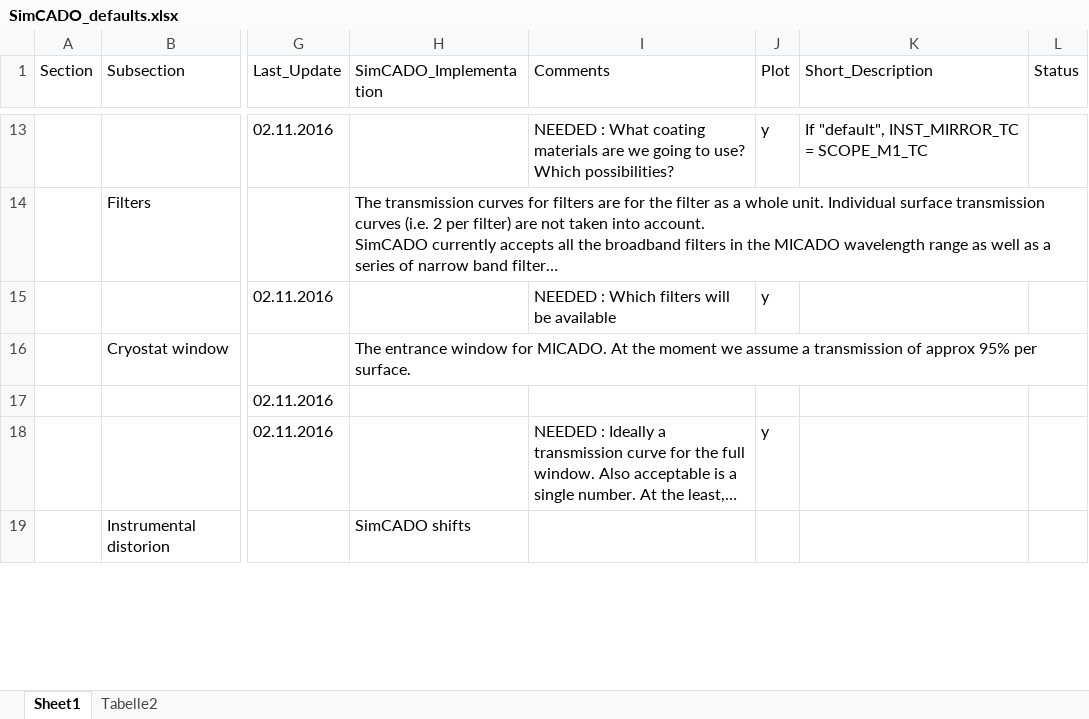
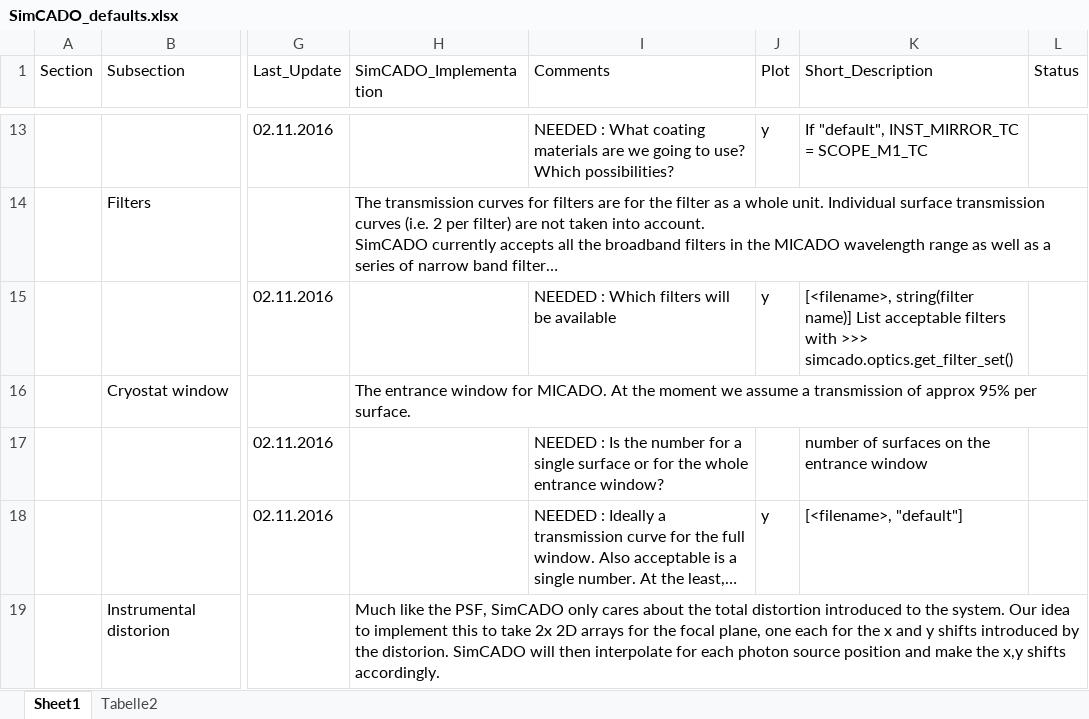
Before and after one commit to astronomyk/SimCADO, an Excel workbook: SimCADO/simcado/docs/SimCADO_defaults.xlsx, sheet Sheet1, drawn as a sheet; only a part is shown, gaps mark what is left out; long unchanged cells end in …; values as stored, in another font and other column widths than the file's, no borders; the diff covers the shown part only; the diff names each change by its address in the sheet, - before the commit and + after, or states it on an @@ line.

```diff
--- a/SimCADO/simcado/docs/SimCADO_defaults.xlsx (sheet Sheet1)
+++ b/SimCADO/simcado/docs/SimCADO_defaults.xlsx (sheet Sheet1)
-K15 (Short_Description): (empty)
+K15 (Short_Description): [<filename>, string(filter name)] List acceptable filters with >>> simcado.optics.get_filter_set()
-I17 (Comments): (empty)
+I17 (Comments): NEEDED : Is the number for a single surface or for the whole entrance window?
-K17 (Short_Description): (empty)
+K17 (Short_Description): number of surfaces on the entrance window
-K18 (Short_Description): (empty)
+K18 (Short_Description): [<filename>, "default"]
-H19 (SimCADO_Implementation): SimCADO shifts
+H19 (SimCADO_Implementation): Much like the PSF, SimCADO only cares about the total distortion introduced to the system. Our idea to implement this to take 2x 2D arrays for the focal plane, one each for the x and y shifts introduced by the distorion. SimCADO will then interpolate for each photon source position and make the x,y shifts accordingly.
```
Also changed, not shown: 2 added rows and 7 edited cells elsewhere in this sheet, 6 other files.
